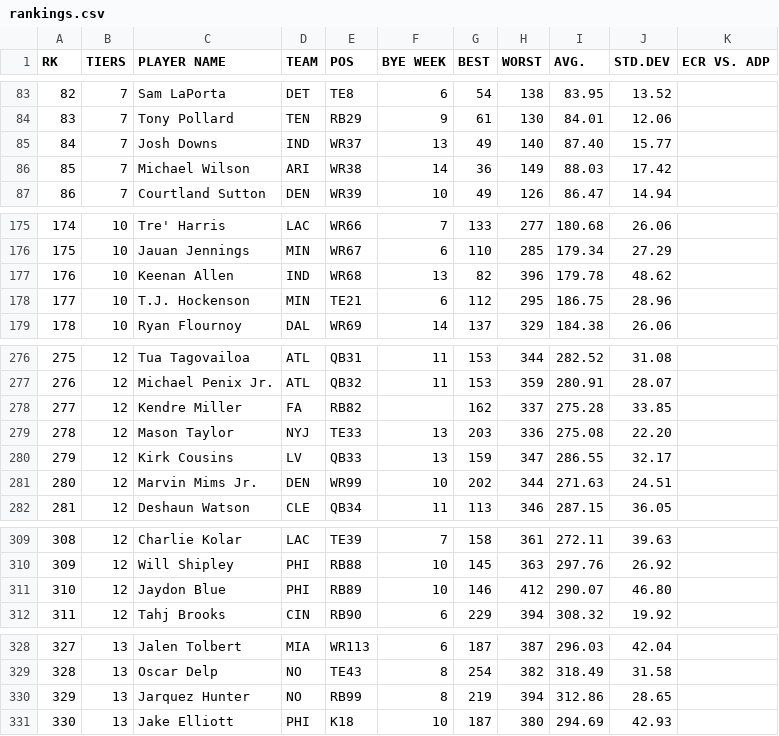
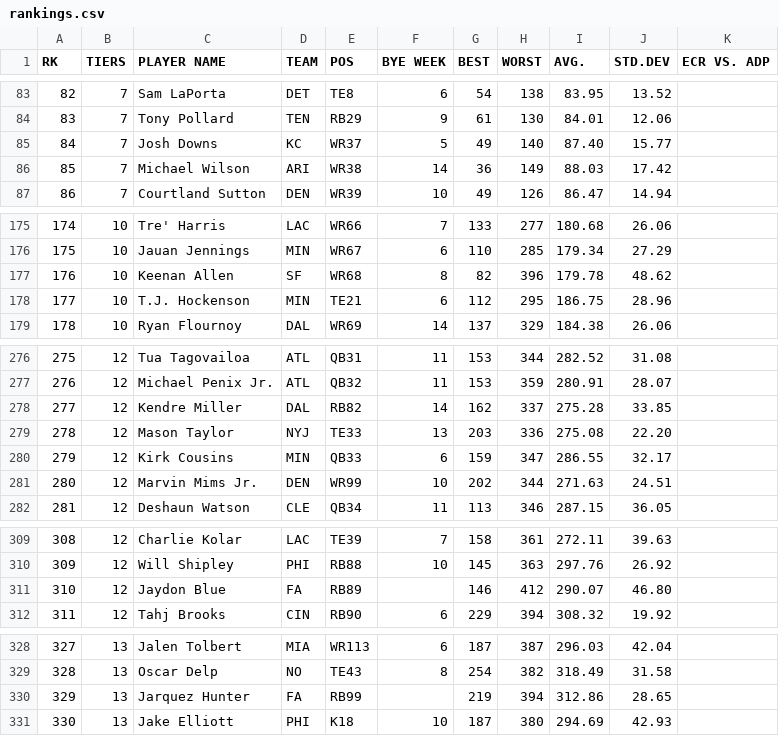
Before and after one commit to iacobgagnemontcalm-lang/MockDraft, a CSV file: rankings.csv, drawn as a sheet; only a part is shown, gaps mark what is left out; the diff covers the shown part only.

```diff
--- a/rankings.csv
+++ b/rankings.csv
@@ -84,3 +84,3 @@ RK,TIERS,PLAYER NAME,TEAM,POS,BYE WEEK,BEST,WORST,AVG.,STD.DEV,ECR VS. ADP
 83,7,Tony Pollard,TEN,RB29,9,61,130,84.01,12.06,
-84,7,Josh Downs,IND,WR37,13,49,140,87.40,15.77,
+84,7,Josh Downs,KC,WR37,5,49,140,87.40,15.77,
 85,7,Michael Wilson,ARI,WR38,14,36,149,88.03,17.42,
@@ -176,3 +176,3 @@ RK,TIERS,PLAYER NAME,TEAM,POS,BYE WEEK,BEST,WORST,AVG.,STD.DEV,ECR VS. ADP
 175,10,Jauan Jennings,MIN,WR67,6,110,285,179.34,27.29,
-176,10,Keenan Allen,IND,WR68,13,82,396,179.78,48.62,
+176,10,Keenan Allen,SF,WR68,8,82,396,179.78,48.62,
 177,10,T.J. Hockenson,MIN,TE21,6,112,295,186.75,28.96,
@@ -277,5 +277,5 @@ RK,TIERS,PLAYER NAME,TEAM,POS,BYE WEEK,BEST,WORST,AVG.,STD.DEV,ECR VS. ADP
 276,12,Michael Penix Jr.,ATL,QB32,11,153,359,280.91,28.07,
-277,12,Kendre Miller,FA,RB82,,162,337,275.28,33.85,
+277,12,Kendre Miller,DAL,RB82,14,162,337,275.28,33.85,
 278,12,Mason Taylor,NYJ,TE33,13,203,336,275.08,22.20,
-279,12,Kirk Cousins,LV,QB33,13,159,347,286.55,32.17,
+279,12,Kirk Cousins,MIN,QB33,6,159,347,286.55,32.17,
 280,12,Marvin Mims Jr.,DEN,WR99,10,202,344,271.63,24.51,
@@ -310,3 +310,3 @@ RK,TIERS,PLAYER NAME,TEAM,POS,BYE WEEK,BEST,WORST,AVG.,STD.DEV,ECR VS. ADP
 309,12,Will Shipley,PHI,RB88,10,145,363,297.76,26.92,
-310,12,Jaydon Blue,PHI,RB89,10,146,412,290.07,46.80,
+310,12,Jaydon Blue,FA,RB89,,146,412,290.07,46.80,
 311,12,Tahj Brooks,CIN,RB90,6,229,394,308.32,19.92,
@@ -329,3 +329,3 @@ RK,TIERS,PLAYER NAME,TEAM,POS,BYE WEEK,BEST,WORST,AVG.,STD.DEV,ECR VS. ADP
 328,13,Oscar Delp,NO,TE43,8,254,382,318.49,31.58,
-329,13,Jarquez Hunter,NO,RB99,8,219,394,312.86,28.65,
+329,13,Jarquez Hunter,FA,RB99,,219,394,312.86,28.65,
 330,13,Jake Elliott,PHI,K18,10,187,380,294.69,42.93,
```
Also changed, not shown: 6 edited cells elsewhere in this file, adp_rankings.csv, espn_rankings.csv, 1 other file.
